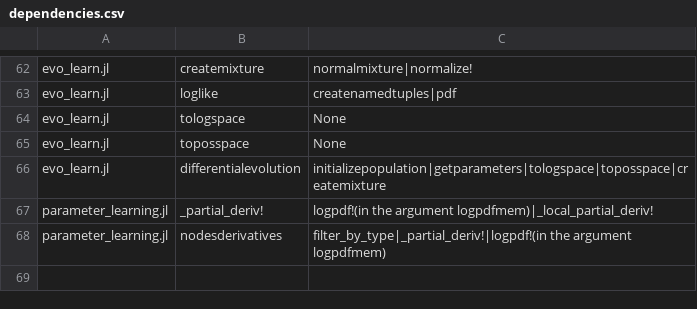
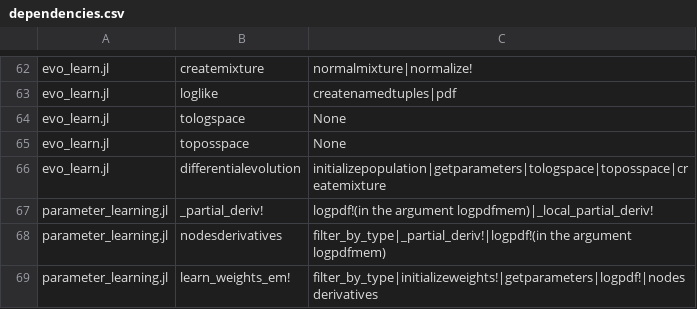
Before and after one commit to davidrmh/SPN, a CSV file: dependencies.csv, drawn as a sheet; only a part is shown, gaps mark what is left out.

Commit message:
Add function learn_weights_em!

```diff
--- a/dependencies.csv
+++ b/dependencies.csv
@@ -68 +68,2 @@ parameter_learning.jl,_partial_deriv!,logpdf!(in the argument logpdfmem)|_local_
 parameter_learning.jl,nodesderivatives,filter_by_type|_partial_deriv!|logpdf!(in the argument logpdfmem)
+parameter_learning.jl,learn_weights_em!,filter_by_type|initializeweights!|getparameters|logpdf!|nodesderivatives
```
Also changed, not shown: 1 other file.
